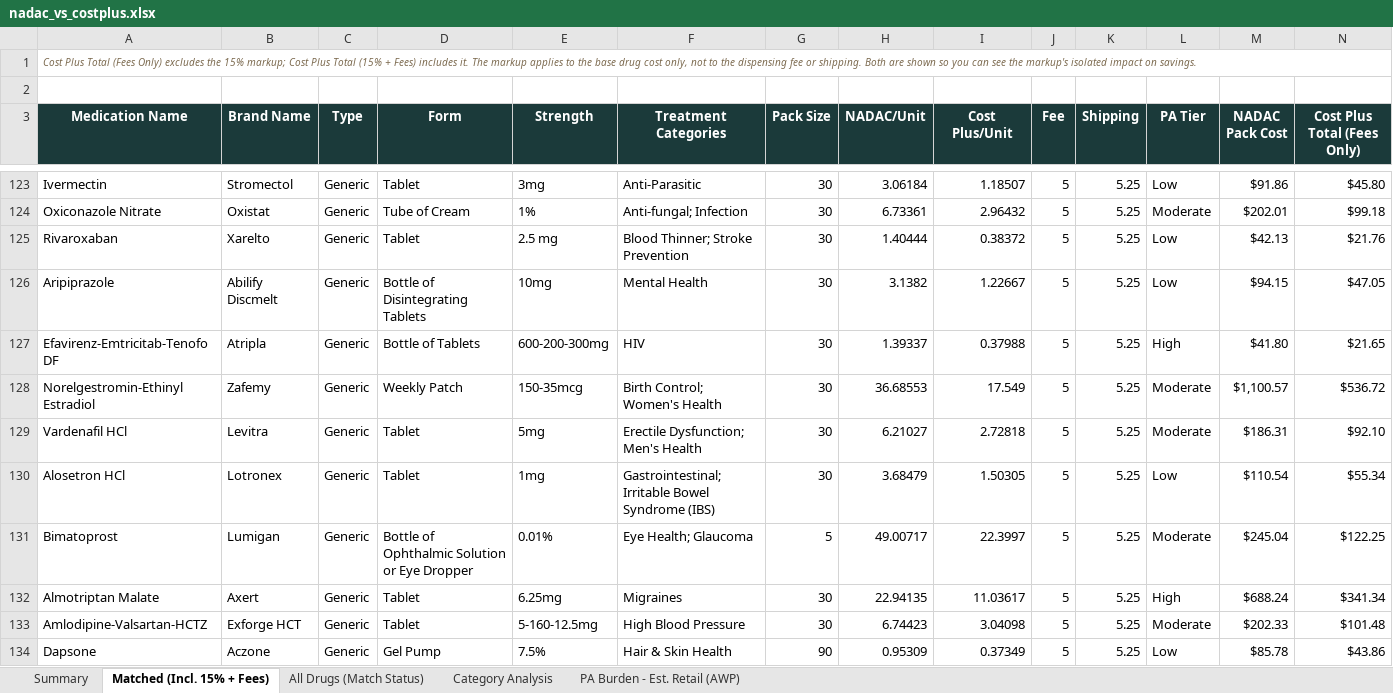
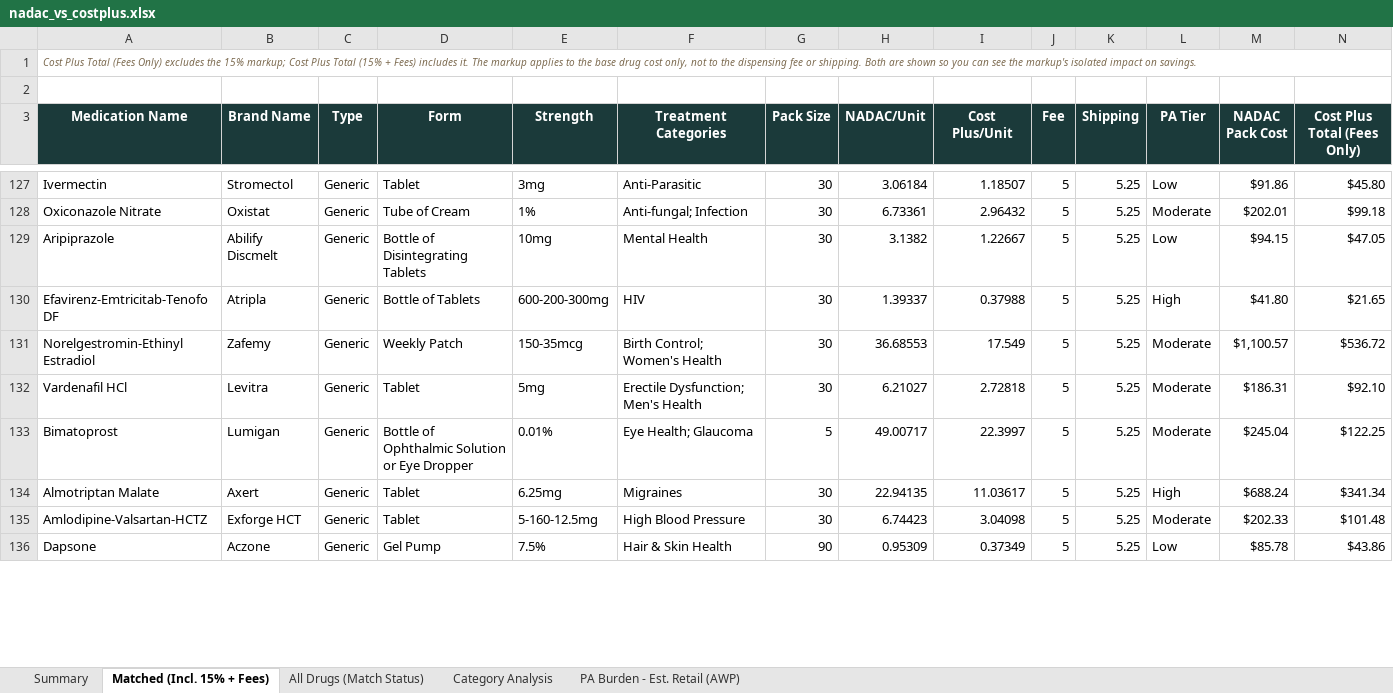
Before and after one commit to Thatonequant/MCCPDNADACNDC, an Excel workbook: docs/nadac_vs_costplus.xlsx, sheet Matched (Incl. 15% + Fees), drawn as a sheet; only a part is shown, gaps mark what is left out; values as stored, in another font and other column widths than the file's, no borders; conditional formats not drawn; removed rows and columns are numbered as before the commit, all else as after; rows hold the shown columns only; the diff covers the shown part only; the diff names each change by its address in the sheet, - before the commit and + after, or states it on an @@ line.

```diff
--- a/docs/nadac_vs_costplus.xlsx (sheet Matched (Incl. 15% + Fees))
+++ b/docs/nadac_vs_costplus.xlsx (sheet Matched (Incl. 15% + Fees))
-row 125: Rivaroxaban | Xarelto | Generic | Tablet | 2.5 mg | Blood Thinner; Stroke Prevention | 30 | 1.40444 | 0.38372 | 5 | 5.25 | Low | $42.13 | $21.76
-row 130: Alosetron HCl | Lotronex | Generic | Tablet | 1mg | Gastrointestinal; Irritable Bowel Syndrome (IBS) | 30 | 3.68479 | 1.50305 | 5 | 5.25 | Low | $110.54 | $55.34
```
Also changed, not shown: 39 added rows, 37 removed rows and 16 edited cells elsewhere in this sheet, sheet PA Burden - Est. Retail (AWP), sheet All Drugs (Match Status), sheet Category Analysis, sheet Summary, 1 other file.
